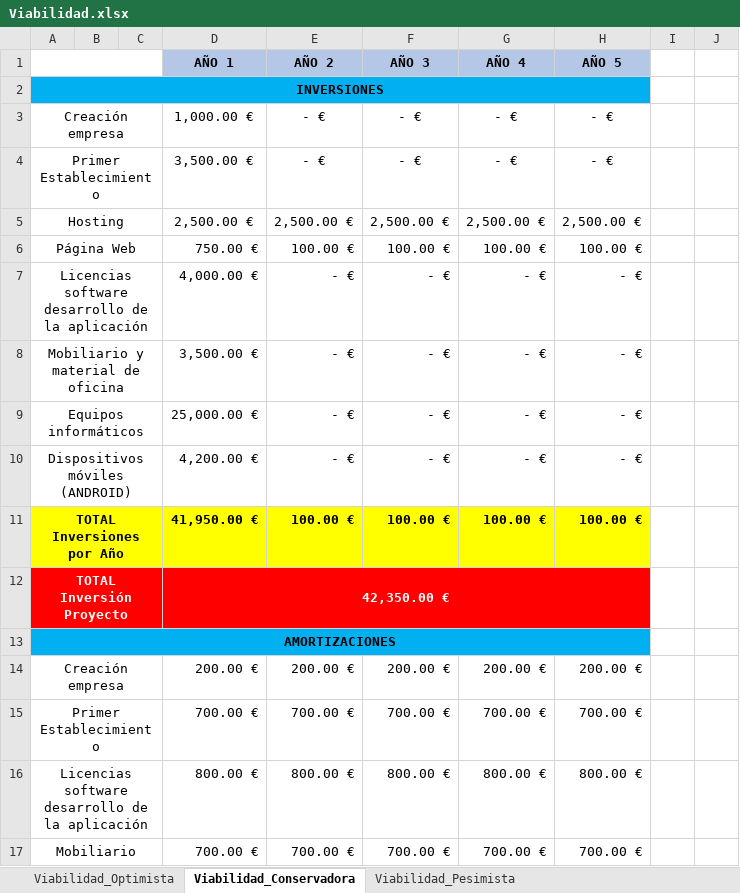
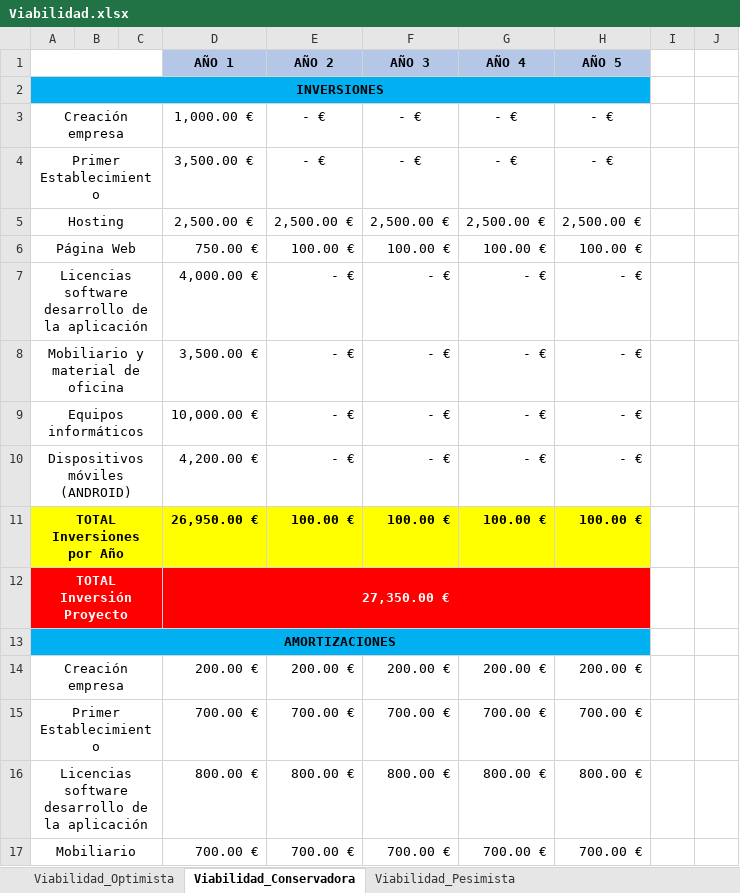
Before and after one commit to YoInterneto/Gestion-de-Proyectos, an Excel workbook: LABORATORIO/PECL1/Viabilidad.xlsx, sheet Viabilidad_Conservadora, drawn as a sheet; only a part is shown; values as stored, in another font and other column widths than the file's, no borders; the diff covers the shown part only; the diff names each change by its address in the sheet, - before the commit and + after, or states it on an @@ line.

```diff
--- a/LABORATORIO/PECL1/Viabilidad.xlsx (sheet Viabilidad_Conservadora)
+++ b/LABORATORIO/PECL1/Viabilidad.xlsx (sheet Viabilidad_Conservadora)
-D9 (AÑO 1): 25,000.00 €
+D9 (AÑO 1): 10,000.00 €
-D11 (AÑO 1): 41,950.00 €
+D11 (AÑO 1): 26,950.00 €
-D12 (AÑO 1): 42,350.00 €
+D12 (AÑO 1): 27,350.00 €
```
Also changed, not shown: 8 added rows, 8 removed rows and 3 edited cells elsewhere in this sheet, sheet Viabilidad_Pesimista, sheet Viabilidad_Optimista.
